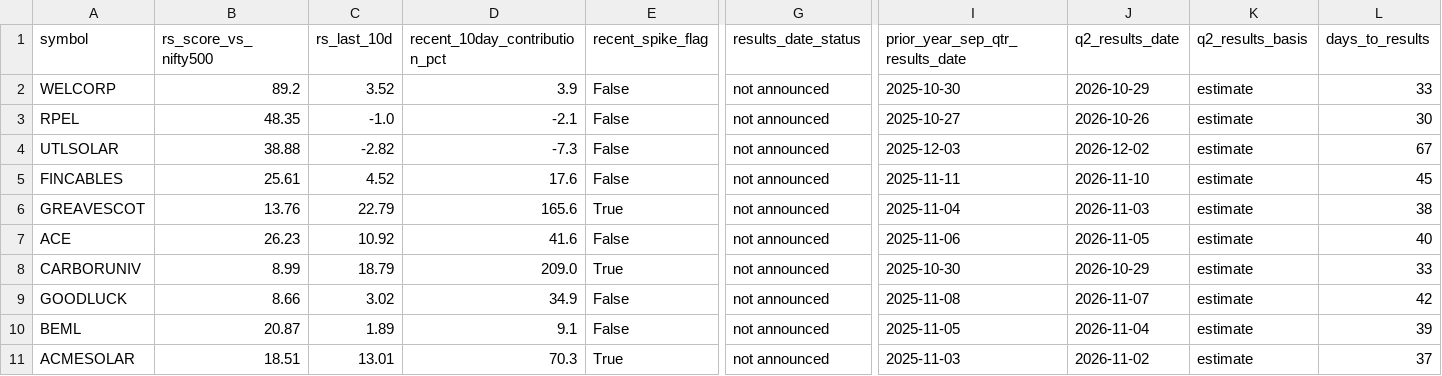
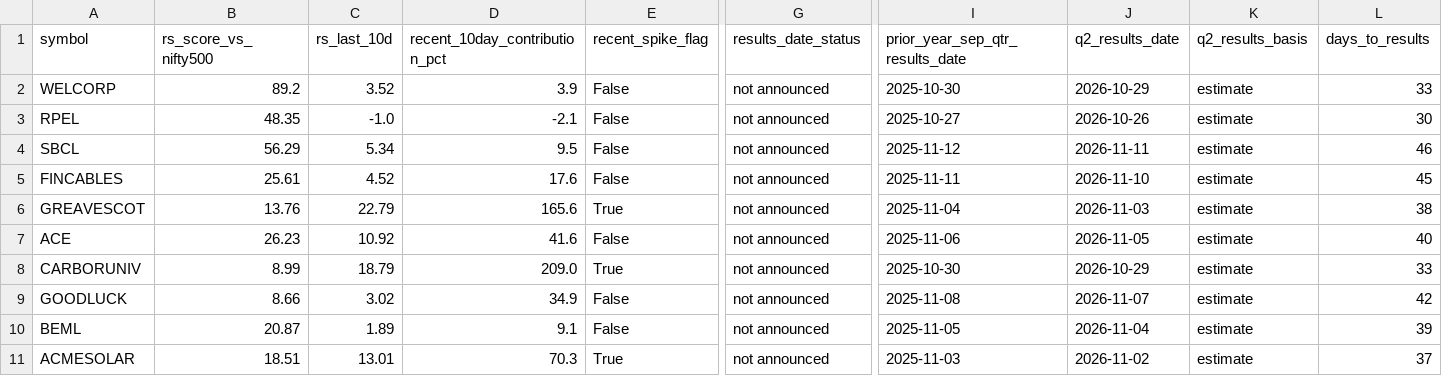
Before and after one commit to shambo1597-afk/capex-infra-portfolio, a CSV file: output/locked_portfolio_runup_catalyst_check.csv, drawn as a sheet; only a part is shown, gaps mark what is left out; removed rows and columns are numbered as before the commit, all else as after; rows hold the shown columns only; the diff names each change by its address in the sheet, - before the commit and + after, or states it on an @@ line.

```diff
--- a/output/locked_portfolio_runup_catalyst_check.csv
+++ b/output/locked_portfolio_runup_catalyst_check.csv
-row 4: UTLSOLAR | 38.88 | -2.82 | -7.3 | False | not announced | 2025-12-03 | 2026-12-02 | estimate | 67
+row 4: SBCL | 56.29 | 5.34 | 9.5 | False | not announced | 2025-11-12 | 2026-11-11 | estimate | 46
```
Also changed, not shown: output/portfolio_risk_summary.csv, output/portfolio_weights_compared.csv, 25 other files.
